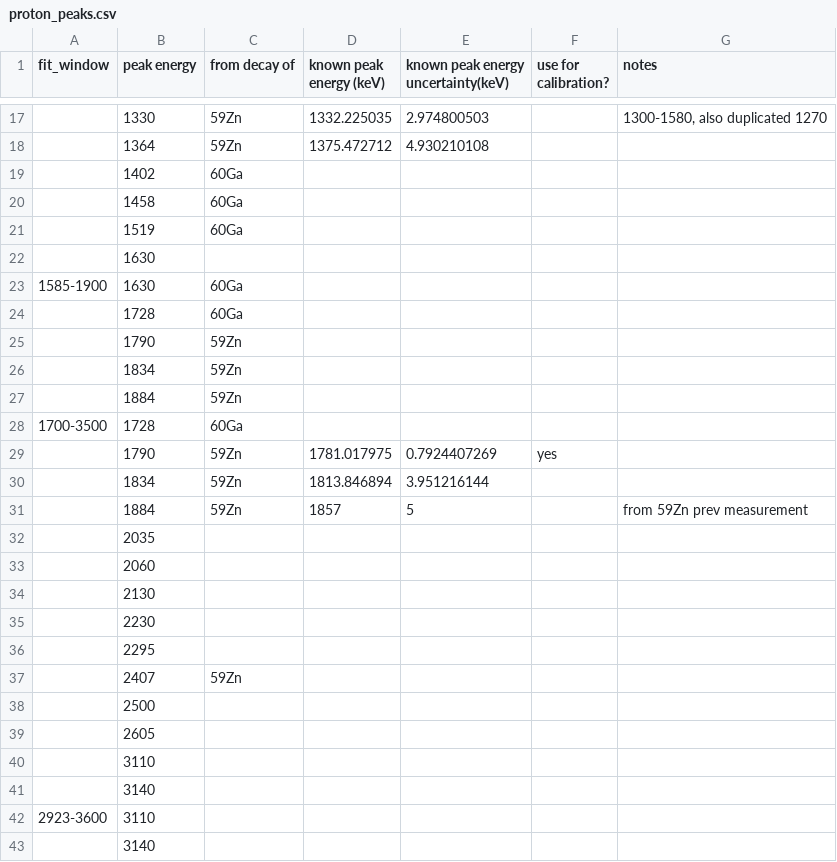
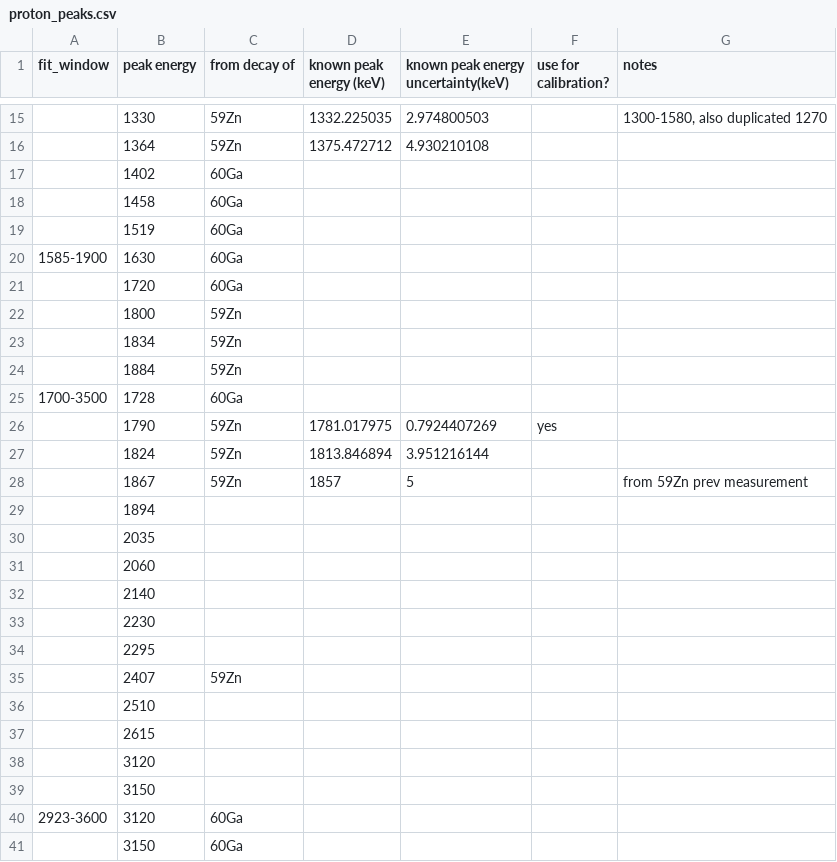
Before and after one commit to GADGET-group/gadget_data_analysis, a CSV file: e23035_analysis/tpc_spectrum_fitting/proton_peaks.csv, drawn as a sheet; only a part is shown, gaps mark what is left out; the diff covers the shown part only.

Commit message:
progress on fitting entirety of 60Ga and 59Zn spectra in a single window simultaneously

```diff
--- a/e23035_analysis/tpc_spectrum_fitting/proton_peaks.csv
+++ b/e23035_analysis/tpc_spectrum_fitting/proton_peaks.csv
@@ -21,6 +19,5 @@ fit_window,peak energy,from decay of,known peak energy (keV),known peak energy u
 ,1519,60Ga,,,,
-,1630,,,,,
 1585-1900,1630,60Ga,,,,
-,1728,60Ga,,,,
-,1790,59Zn,,,,
+,1720,60Ga,,,,
+,1800,59Zn,,,,
 ,1834,59Zn,,,,
@@ -29,7 +26,8 @@ fit_window,peak energy,from decay of,known peak energy (keV),known peak energy u
 ,1790,59Zn,1781.017975,0.7924407269,yes,
-,1834,59Zn,1813.846894,3.951216144,,
-,1884,59Zn,1857,5,,from 59Zn prev measurement
+,1824,59Zn,1813.846894,3.951216144,,
+,1867,59Zn,1857,5,,from 59Zn prev measurement
+,1894,,,,,
 ,2035,,,,,
 ,2060,,,,,
-,2130,,,,,
+,2140,,,,,
 ,2230,,,,,
@@ -37,7 +35,7 @@ fit_window,peak energy,from decay of,known peak energy (keV),known peak energy u
 ,2407,59Zn,,,,
-,2500,,,,,
-,2605,,,,,
-,3110,,,,,
-,3140,,,,,
-2923-3600,3110
-,3140
+,2510,,,,,
+,2615,,,,,
+,3120,,,,,
+,3150,,,,,
+2923-3600,3120,60Ga
+,3150,60Ga
```
Also changed, not shown: 2 removed rows and 1 edited cell elsewhere in this file, 2 other files.
